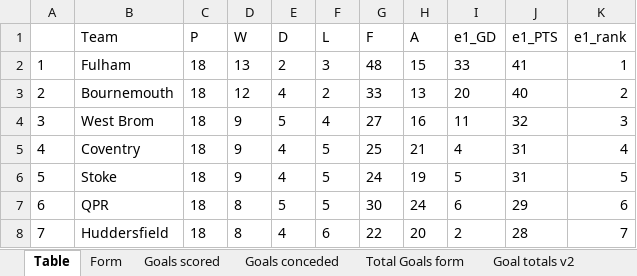
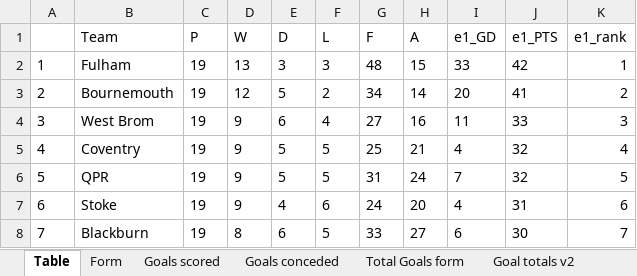
Before and after one commit to gitboyzorro5/Rsoccer, an Excel workbook: Divisions/E1.xlsx, sheet Table, drawn as a sheet; only a part is shown; values as stored, in another font and other column widths than the file's, no borders; the diff covers the shown part only; the diff names each change by its address in the sheet, - before the commit and + after, or states it on an @@ line.

```diff
--- a/Divisions/E1.xlsx (sheet Table)
+++ b/Divisions/E1.xlsx (sheet Table)
-C2:C8 (P): 18
+C2:C8 (P): 19
-E2 (D): 2
+E2 (D): 3
-J2 (e1_PTS): 41
+J2 (e1_PTS): 42
-E3 (D): 4
+E3 (D): 5
-G3 (F): 33
+G3 (F): 34
-H3 (A): 13
+H3 (A): 14
-J3 (e1_PTS): 40
+J3 (e1_PTS): 41
-E4 (D): 5
+E4 (D): 6
-J4 (e1_PTS): 32
+J4 (e1_PTS): 33
-E5:E6 (D): 4
+E5:E6 (D): 5
-J5:J6 (e1_PTS): 31
+J5:J6 (e1_PTS): 32
-B6 (Team): Stoke
+B6 (Team): QPR
-G6 (F): 24
+G6 (F): 31
-H6 (A): 19
+H6 (A): 24
-I6 (e1_GD): 5
+I6 (e1_GD): 7
-B7 (Team): QPR
+B7 (Team): Stoke
-D7 (W): 8
+D7 (W): 9
-E7 (D): 5
+E7 (D): 4
-F7 (L): 5
+F7 (L): 6
-G7 (F): 30
+G7 (F): 24
-H7 (A): 24
+H7 (A): 20
-I7 (e1_GD): 6
+I7 (e1_GD): 4
-J7 (e1_PTS): 29
+J7 (e1_PTS): 31
-B8 (Team): Huddersfield
+B8 (Team): Blackburn
-E8 (D): 4
+E8 (D): 6
-F8 (L): 6
+F8 (L): 5
-G8 (F): 22
+G8 (F): 33
-H8 (A): 20
+H8 (A): 27
-I8 (e1_GD): 2
+I8 (e1_GD): 6
-J8 (e1_PTS): 28
+J8 (e1_PTS): 30
```
Also changed, not shown: 111 edited cells elsewhere in this sheet, sheet E1, sheet Shots Analysis, sheet L6, sheet OVUN, sheet Yellow Totals, sheet Goal totals v2, 7 more sheets, Divisions/D2.xlsx, Divisions/E2.xlsx, 35 other files.
